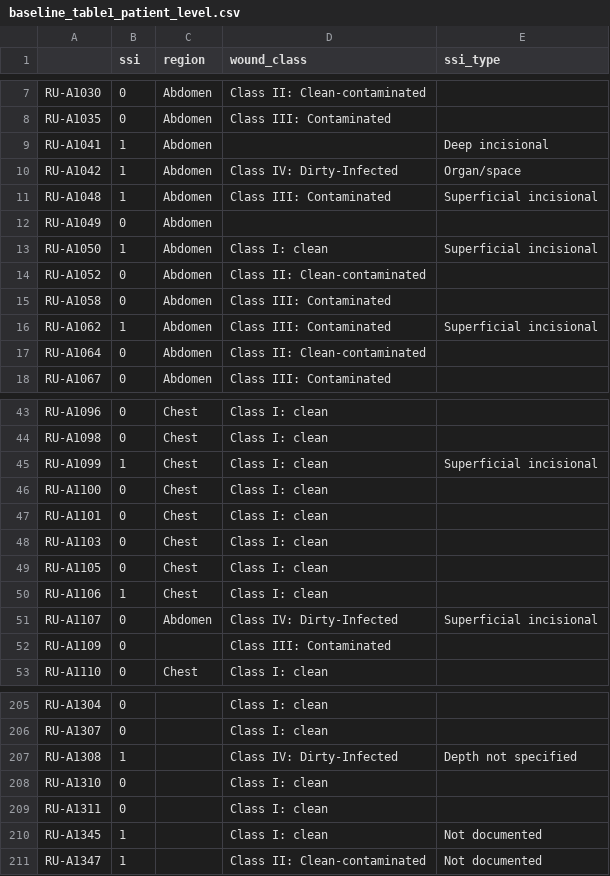
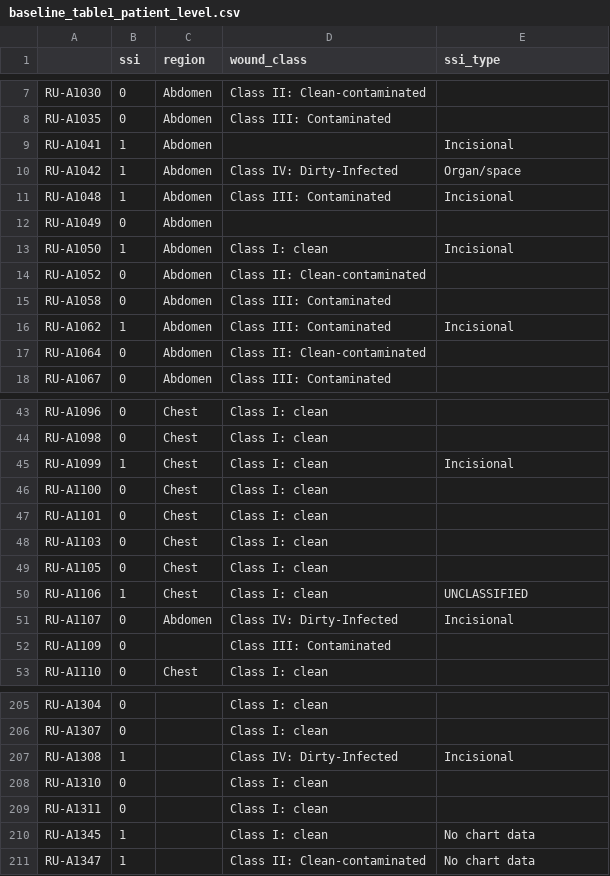
Before and after one commit to ZainJaffar06/SSIpaper1, a CSV file: results/collaboration/baseline_table1_patient_level.csv, drawn as a sheet; only a part is shown, gaps mark what is left out; the diff covers the shown part only.

```diff
--- a/results/collaboration/baseline_table1_patient_level.csv
+++ b/results/collaboration/baseline_table1_patient_level.csv
@@ -8,10 +8,10 @@ RU-A1030,0,Abdomen,Class II: Clean-contaminated,
 RU-A1035,0,Abdomen,Class III: Contaminated,
-RU-A1041,1,Abdomen,,Deep incisional
+RU-A1041,1,Abdomen,,Incisional
 RU-A1042,1,Abdomen,Class IV: Dirty-Infected,Organ/space
-RU-A1048,1,Abdomen,Class III: Contaminated,Superficial incisional
+RU-A1048,1,Abdomen,Class III: Contaminated,Incisional
 RU-A1049,0,Abdomen,,
-RU-A1050,1,Abdomen,Class I: clean,Superficial incisional
+RU-A1050,1,Abdomen,Class I: clean,Incisional
 RU-A1052,0,Abdomen,Class II: Clean-contaminated,
 RU-A1058,0,Abdomen,Class III: Contaminated,
-RU-A1062,1,Abdomen,Class III: Contaminated,Superficial incisional
+RU-A1062,1,Abdomen,Class III: Contaminated,Incisional
 RU-A1064,0,Abdomen,Class II: Clean-contaminated,
@@ -44,3 +44,3 @@ RU-A1096,0,Chest,Class I: clean,
 RU-A1098,0,Chest,Class I: clean,
-RU-A1099,1,Chest,Class I: clean,Superficial incisional
+RU-A1099,1,Chest,Class I: clean,Incisional
 RU-A1100,0,Chest,Class I: clean,
@@ -49,4 +49,4 @@ RU-A1103,0,Chest,Class I: clean,
 RU-A1105,0,Chest,Class I: clean,
-RU-A1106,1,Chest,Class I: clean,
-RU-A1107,0,Abdomen,Class IV: Dirty-Infected,Superficial incisional
+RU-A1106,1,Chest,Class I: clean,UNCLASSIFIED
+RU-A1107,0,Abdomen,Class IV: Dirty-Infected,Incisional
 RU-A1109,0,,Class III: Contaminated,
@@ -206,6 +206,6 @@ RU-A1304,0,,Class I: clean,
 RU-A1307,0,,Class I: clean,
-RU-A1308,1,,Class IV: Dirty-Infected,Depth not specified
+RU-A1308,1,,Class IV: Dirty-Infected,Incisional
 RU-A1310,0,,Class I: clean,
 RU-A1311,0,,Class I: clean,
-RU-A1345,1,,Class I: clean,Not documented
-RU-A1347,1,,Class II: Clean-contaminated,Not documented
+RU-A1345,1,,Class I: clean,No chart data
+RU-A1347,1,,Class II: Clean-contaminated,No chart data
```
Also changed, not shown: 7 edited cells elsewhere in this file, results/collaboration/baseline_table1.csv, results/collaboration/negative_controls_checklist.csv, 4 other files.
